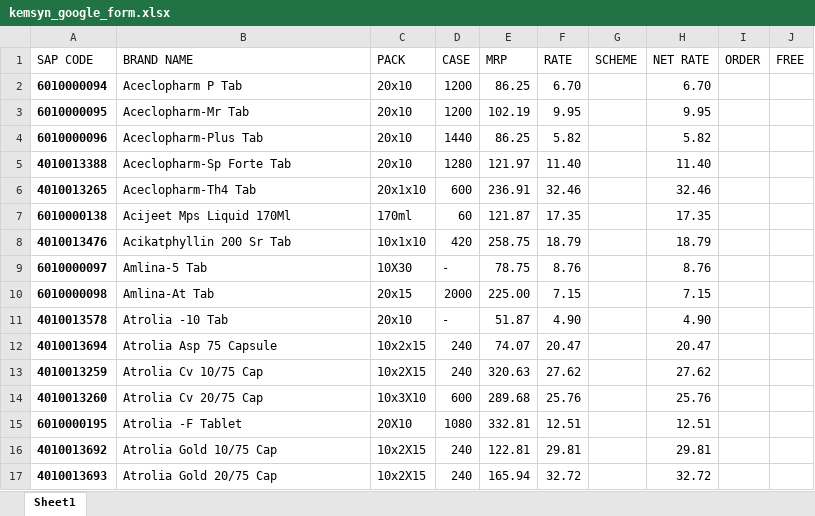
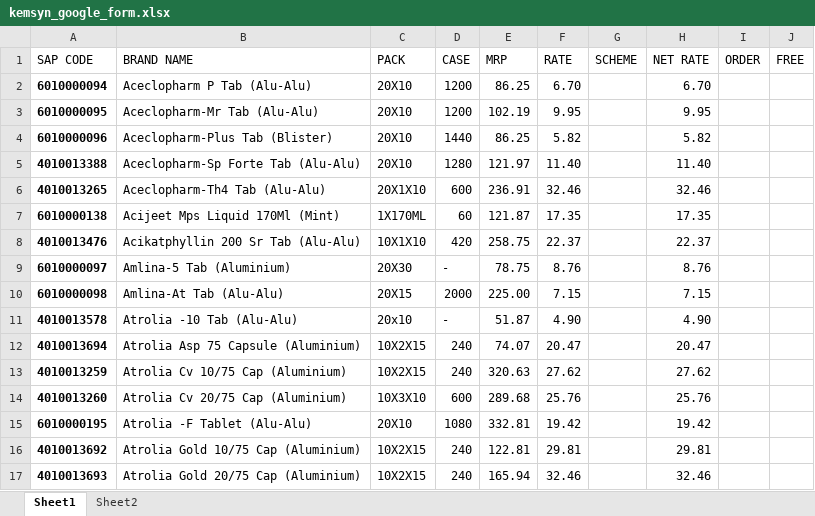
Before and after one commit to ishwarpharma/kemsyn, an Excel workbook: kemsyn_google_form.xlsx, sheet Sheet1, drawn as a sheet; only a part is shown; values as stored, in another font and other column widths than the file's, no borders; the diff covers the shown part only; the diff names each change by its address in the sheet, - before the commit and + after, or states it on an @@ line.

```diff
--- a/kemsyn_google_form.xlsx (sheet Sheet1)
+++ b/kemsyn_google_form.xlsx (sheet Sheet1)
+sheet tab: Sheet2
-B2 (BRAND NAME): Aceclopharm P Tab
+B2 (BRAND NAME): Aceclopharm P Tab (Alu-Alu)
-C2:C5 (PACK): 20x10
+C2:C5 (PACK): 20X10
-B3 (BRAND NAME): Aceclopharm-Mr Tab
+B3 (BRAND NAME): Aceclopharm-Mr Tab (Alu-Alu)
-B4 (BRAND NAME): Aceclopharm-Plus Tab
+B4 (BRAND NAME): Aceclopharm-Plus Tab (Blister)
-B5 (BRAND NAME): Aceclopharm-Sp Forte Tab
+B5 (BRAND NAME): Aceclopharm-Sp Forte Tab (Alu-Alu)
-B6 (BRAND NAME): Aceclopharm-Th4 Tab
+B6 (BRAND NAME): Aceclopharm-Th4 Tab (Alu-Alu)
-C6 (PACK): 20x1x10
+C6 (PACK): 20X1X10
-B7 (BRAND NAME): Acijeet Mps Liquid 170Ml
+B7 (BRAND NAME): Acijeet Mps Liquid 170Ml (Mint)
-C7 (PACK): 170ml
+C7 (PACK): 1X170ML
-B8 (BRAND NAME): Acikatphyllin 200 Sr Tab
+B8 (BRAND NAME): Acikatphyllin 200 Sr Tab (Alu-Alu)
-C8 (PACK): 10x1x10
+C8 (PACK): 10X1X10
-F8 (RATE): 18.79
+F8 (RATE): 22.37
-H8 (NET RATE): 18.79
+H8 (NET RATE): 22.37
-B9 (BRAND NAME): Amlina-5 Tab
+B9 (BRAND NAME): Amlina-5 Tab (Aluminium)
-C9 (PACK): 10X30
+C9 (PACK): 20X30
-B10 (BRAND NAME): Amlina-At Tab
+B10 (BRAND NAME): Amlina-At Tab (Alu-Alu)
-C10 (PACK): 20x15
+C10 (PACK): 20X15
-B11 (BRAND NAME): Atrolia -10 Tab
+B11 (BRAND NAME): Atrolia -10 Tab (Alu-Alu)
-B12 (BRAND NAME): Atrolia Asp 75 Capsule
+B12 (BRAND NAME): Atrolia Asp 75 Capsule (Aluminium)
-C12 (PACK): 10x2x15
+C12 (PACK): 10X2X15
-B13 (BRAND NAME): Atrolia Cv 10/75 Cap
+B13 (BRAND NAME): Atrolia Cv 10/75 Cap (Aluminium)
-C13 (PACK): 10x2X15
+C13 (PACK): 10X2X15
-B14 (BRAND NAME): Atrolia Cv 20/75 Cap
+B14 (BRAND NAME): Atrolia Cv 20/75 Cap (Aluminium)
-C14 (PACK): 10x3X10
+C14 (PACK): 10X3X10
-B15 (BRAND NAME): Atrolia -F Tablet
+B15 (BRAND NAME): Atrolia -F Tablet (Alu-Alu)
-F15 (RATE): 12.51
+F15 (RATE): 19.42
-H15 (NET RATE): 12.51
+H15 (NET RATE): 19.42
-B16 (BRAND NAME): Atrolia Gold 10/75 Cap
+B16 (BRAND NAME): Atrolia Gold 10/75 Cap (Aluminium)
-C16:C17 (PACK): 10x2X15
+C16:C17 (PACK): 10X2X15
-B17 (BRAND NAME): Atrolia Gold 20/75 Cap
+B17 (BRAND NAME): Atrolia Gold 20/75 Cap (Aluminium)
-F17 (RATE): 32.72
+F17 (RATE): 32.46
-H17 (NET RATE): 32.72
+H17 (NET RATE): 32.46
```
Also changed, not shown: 16 added rows, 12 removed rows and 422 edited cells elsewhere in this sheet.
